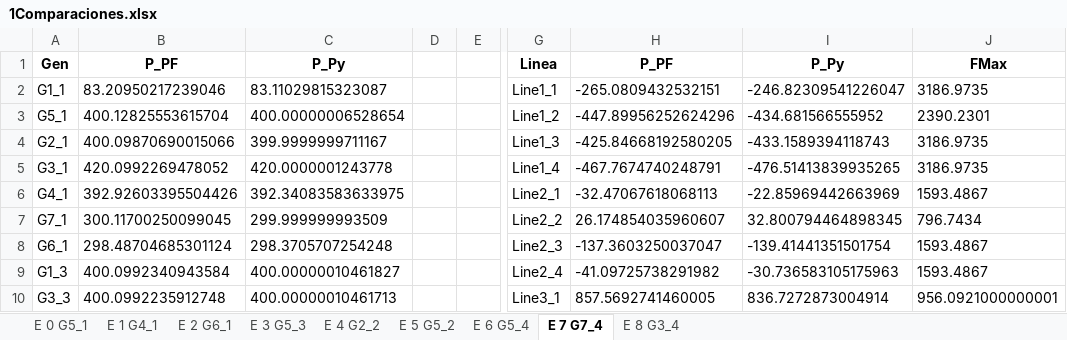
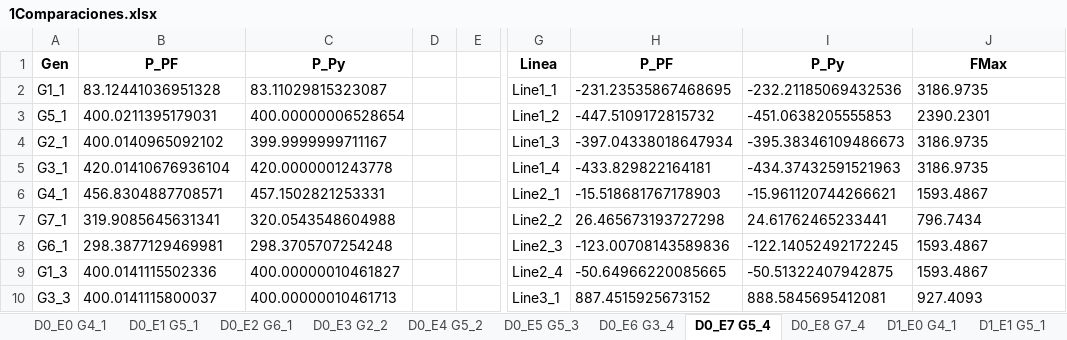
Before and after one commit to diegollanoso/OPF_from_PF, an Excel workbook: 1Comparaciones.xlsx, sheet D0_E7 G5_4, drawn as a sheet; only a part is shown, gaps mark what is left out; values as stored, in another font and other column widths than the file's, no borders; the diff covers the shown part only; the diff names each change by its address in the sheet, - before the commit and + after, or states it on an @@ line.

```diff
--- a/1Comparaciones.xlsx (sheet D0_E7 G5_4)
+++ b/1Comparaciones.xlsx (sheet D0_E7 G5_4)
-sheet tab: E 0 G5_1
+sheet tab: D0_E0 G4_1
-sheet tab: E 1 G4_1
+sheet tab: D0_E1 G5_1
-sheet tab: E 2 G6_1
+sheet tab: D0_E2 G6_1
-sheet tab: E 3 G5_3
+sheet tab: D0_E3 G2_2
-sheet tab: E 4 G2_2
+sheet tab: D0_E4 G5_2
-sheet tab: E 5 G5_2
+sheet tab: D0_E5 G5_3
-sheet tab: E 6 G5_4
+sheet tab: D0_E6 G3_4
-sheet tab: E 7 G7_4
+sheet tab: D0_E7 G5_4
-sheet tab: E 8 G3_4
+sheet tab: D0_E8 G7_4
+sheet tab: D1_E0 G4_1
+sheet tab: D1_E1 G5_1
-B2: 83.20950217239046
+B2: 83.12441036951328
-H2: -265.0809432532151
+H2: -231.23535867468695
-I2: -246.82309541226047
+I2: -232.21185069432536
-B3: 400.12825553615704
+B3: 400.0211395179031
-H3: -447.89956252624296
+H3: -447.5109172815732
-I3: -434.681566555952
+I3: -451.0638205555853
-B4: 400.09870690015066
+B4: 400.0140965092102
-H4: -425.84668192580205
+H4: -397.04338018647934
-I4: -433.1589394118743
+I4: -395.38346109486673
-B5: 420.0992269478052
+B5: 420.01410676936104
-H5: -467.7674740248791
+H5: -433.829822164181
-I5: -476.51413839935265
+I5: -434.37432591521963
-B6: 392.92603395504426
+B6: 456.8304887708571
-C6: 392.34083583633975
+C6: 457.1502821253331
-H6: -32.47067618068113
+H6: -15.518681767178903
-I6: -22.85969442663969
+I6: -15.961120744266621
-B7: 300.11700250099045
+B7: 319.9085645631341
-C7: 299.999999993509
+C7: 320.0543548604988
-H7: 26.174854035960607
+H7: 26.465673193727298
-I7: 32.800794464898345
+I7: 24.61762465233441
-B8: 298.48704685301124
+B8: 298.3877129469981
-H8: -137.3603250037047
+H8: -123.00708143589836
-I8: -139.41441351501754
+I8: -122.14052492172245
-B9: 400.0992340943584
+B9: 400.0141115502336
-H9: -41.09725738291982
+H9: -50.64966220085665
-I9: -30.736583105175963
+I9: -50.51322407942875
-B10: 400.0992235912748
+B10: 400.0141115800037
-H10: 857.5692741460005
+H10: 887.4515925673152
-I10: 836.7272873004914
+I10: 888.5845695412081
-J10: 956.0921000000001
+J10: 927.4093
```
Also changed, not shown: 77 edited cells elsewhere in this sheet, sheet D0_E6 G3_4, sheet D0_E8 G7_4, sheet D0_E5 G5_3, sheet D0_E3 G2_2, sheet D0_E4 G5_2, sheet D0_E0 G4_1, 2 more sheets, other sheet tabs, 0Resultados.xlsx, 3ShiftFactors.xlsx, 18 other files.
